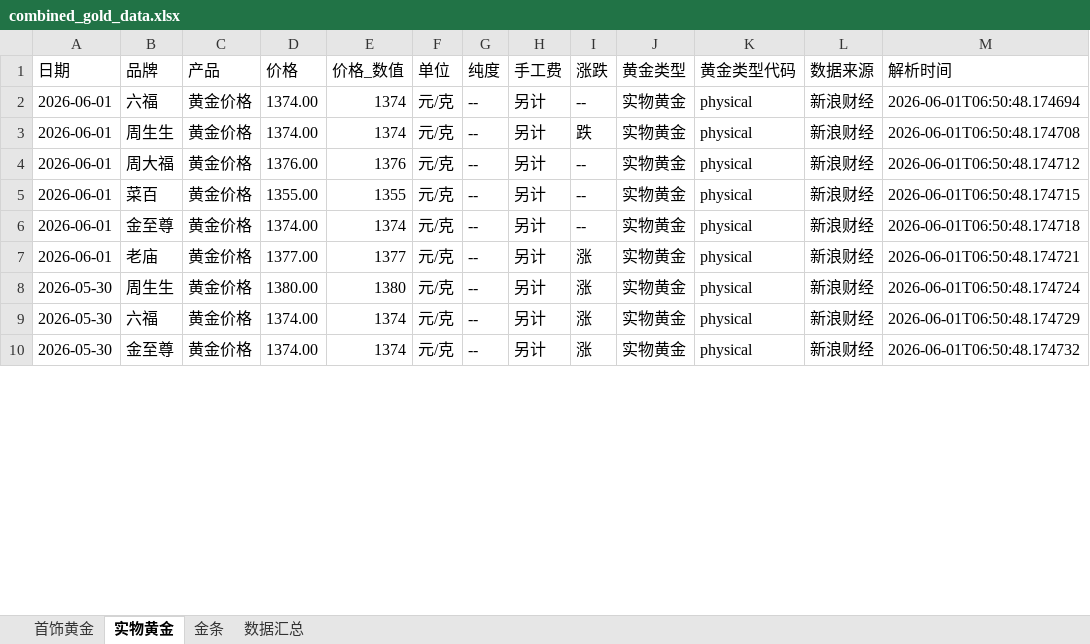
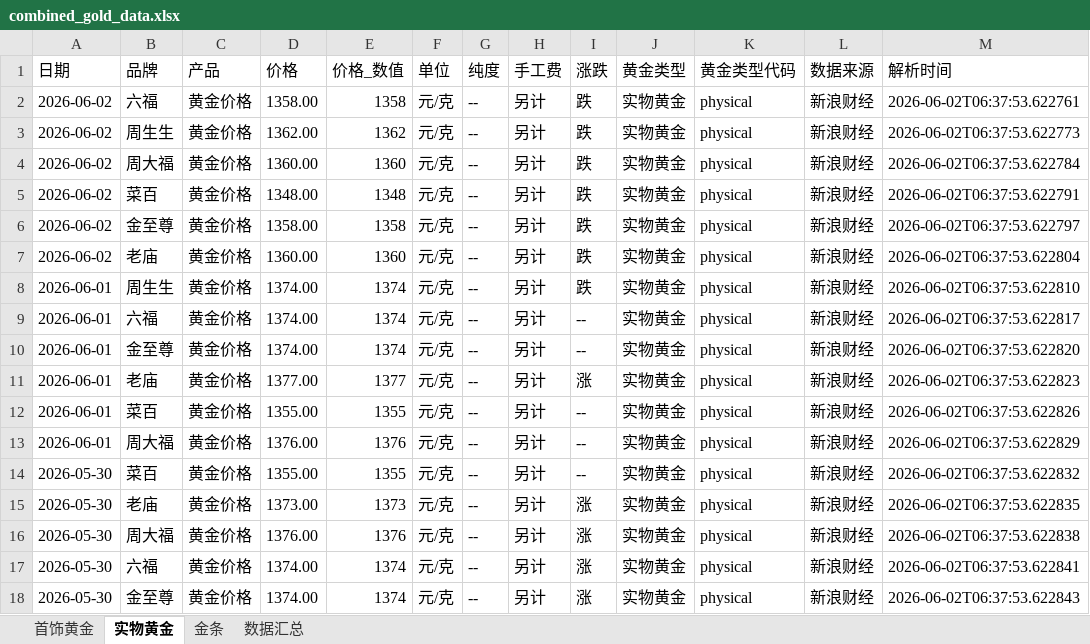
Before and after one commit to chengazhen/python-gold, an Excel workbook: combined_gold_data.xlsx, sheet 实物黄金, drawn as a sheet; only a part is shown; values as stored, in another font and other column widths than the file's, no borders; addresses are those after the commit; the diff covers the shown part only; the diff names each change by its address in the sheet, - before the commit and + after, or states it on an @@ line.

```diff
--- a/combined_gold_data.xlsx (sheet 实物黄金)
+++ b/combined_gold_data.xlsx (sheet 实物黄金)
+row 2: 2026-06-02 | 六福 | 黄金价格 | 1358.00 | 1358 | 元/克 | -- | 另计 | 跌 | 实物黄金 | physical | 新浪财经 | 2026-06-02T06:37:53.622761
+row 3: 2026-06-02 | 周生生 | 黄金价格 | 1362.00 | 1362 | 元/克 | -- | 另计 | 跌 | 实物黄金 | physical | 新浪财经 | 2026-06-02T06:37:53.622773
+row 4: 2026-06-02 | 周大福 | 黄金价格 | 1360.00 | 1360 | 元/克 | -- | 另计 | 跌 | 实物黄金 | physical | 新浪财经 | 2026-06-02T06:37:53.622784
+row 5: 2026-06-02 | 菜百 | 黄金价格 | 1348.00 | 1348 | 元/克 | -- | 另计 | 跌 | 实物黄金 | physical | 新浪财经 | 2026-06-02T06:37:53.622791
+row 6: 2026-06-02 | 金至尊 | 黄金价格 | 1358.00 | 1358 | 元/克 | -- | 另计 | 跌 | 实物黄金 | physical | 新浪财经 | 2026-06-02T06:37:53.622797
+row 7: 2026-06-02 | 老庙 | 黄金价格 | 1360.00 | 1360 | 元/克 | -- | 另计 | 跌 | 实物黄金 | physical | 新浪财经 | 2026-06-02T06:37:53.622804
+row 8: 2026-06-01 | 周生生 | 黄金价格 | 1374.00 | 1374 | 元/克 | -- | 另计 | 跌 | 实物黄金 | physical | 新浪财经 | 2026-06-02T06:37:53.622810
-M9 (解析时间): 2026-06-01T06:50:48.174694
+M9 (解析时间): 2026-06-02T06:37:53.622817
-B10 (品牌): 周生生
+B10 (品牌): 金至尊
-I10 (涨跌): 跌
+I10 (涨跌): --
-M10 (解析时间): 2026-06-01T06:50:48.174708
+M10 (解析时间): 2026-06-02T06:37:53.622820
-B11 (品牌): 周大福
+B11 (品牌): 老庙
-D11 (价格): 1376.00
+D11 (价格): 1377.00
-E11 (价格_数值): 1376
+E11 (价格_数值): 1377
-I11 (涨跌): --
+I11 (涨跌): 涨
-M11 (解析时间): 2026-06-01T06:50:48.174712
+M11 (解析时间): 2026-06-02T06:37:53.622823
-M12 (解析时间): 2026-06-01T06:50:48.174715
+M12 (解析时间): 2026-06-02T06:37:53.622826
-B13 (品牌): 金至尊
+B13 (品牌): 周大福
-D13 (价格): 1374.00
+D13 (价格): 1376.00
-E13 (价格_数值): 1374
+E13 (价格_数值): 1376
-M13 (解析时间): 2026-06-01T06:50:48.174718
+M13 (解析时间): 2026-06-02T06:37:53.622829
+row 14: 2026-05-30 | 菜百 | 黄金价格 | 1355.00 | 1355 | 元/克 | -- | 另计 | -- | 实物黄金 | physical | 新浪财经 | 2026-06-02T06:37:53.622832
-A15 (日期): 2026-06-01
+A15 (日期): 2026-05-30
-D15 (价格): 1377.00
+D15 (价格): 1373.00
-E15 (价格_数值): 1377
+E15 (价格_数值): 1373
-M15 (解析时间): 2026-06-01T06:50:48.174721
+M15 (解析时间): 2026-06-02T06:37:53.622835
-B16 (品牌): 周生生
+B16 (品牌): 周大福
-D16 (价格): 1380.00
+D16 (价格): 1376.00
-E16 (价格_数值): 1380
+E16 (价格_数值): 1376
-M16 (解析时间): 2026-06-01T06:50:48.174724
+M16 (解析时间): 2026-06-02T06:37:53.622838
-M17 (解析时间): 2026-06-01T06:50:48.174729
+M17 (解析时间): 2026-06-02T06:37:53.622841
-M18 (解析时间): 2026-06-01T06:50:48.174732
+M18 (解析时间): 2026-06-02T06:37:53.622843
```
Also changed, not shown: 1 added row, 9 removed rows and 105 edited cells elsewhere in this sheet, sheet 金条, sheet 首饰黄金, sheet 数据汇总, gold_bar_latest.xlsx, jewelry_gold_latest.xlsx, 11 other files.
